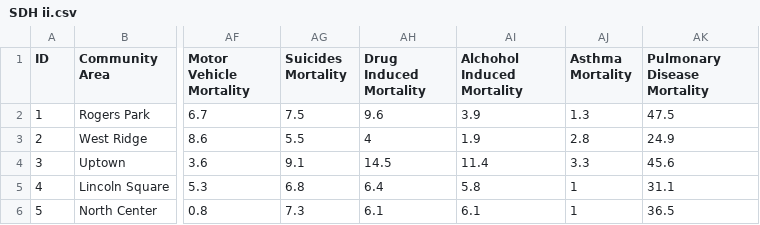
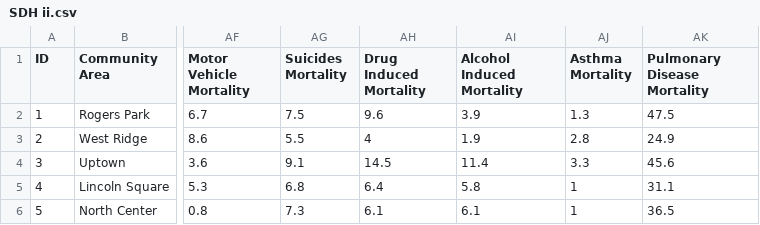
Before and after one commit to jcgiuffrida/HealthViz-mvp, a CSV file: SDH ii.csv, drawn as a sheet; only a part is shown, gaps mark what is left out; the diff names each change by its address in the sheet, - before the commit and + after, or states it on an @@ line.

Commit message:
Data updates

```diff
--- a/SDH ii.csv
+++ b/SDH ii.csv
-AI1: Alchohol Induced Mortality
+AI1: Alcohol Induced Mortality
```
Also changed, not shown: 4 other files.
